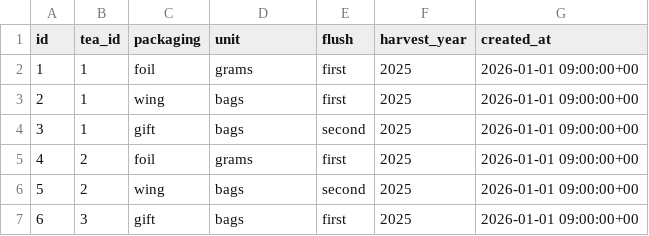
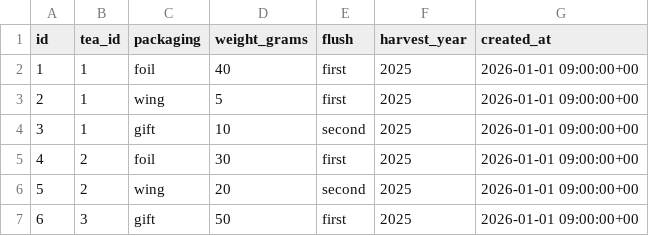
Before and after one commit to harrythomson1/gucheung-am-tea-inventory-backend, a CSV file: app/seeds/tea_variants.csv, drawn as a sheet.

Commit message:
Update seed files to use new data format

```diff
--- a/app/seeds/tea_variants.csv
+++ b/app/seeds/tea_variants.csv
@@ -1,7 +1,7 @@
-id,tea_id,packaging,unit,flush,harvest_year,created_at
-1,1,foil,grams,first,2025,2026-01-01 09:00:00+00
-2,1,wing,bags,first,2025,2026-01-01 09:00:00+00
-3,1,gift,bags,second,2025,2026-01-01 09:00:00+00
-4,2,foil,grams,first,2025,2026-01-01 09:00:00+00
-5,2,wing,bags,second,2025,2026-01-01 09:00:00+00
-6,3,gift,bags,first,2025,2026-01-01 09:00:00+00
+id,tea_id,packaging,weight_grams,flush,harvest_year,created_at
+1,1,foil,40,first,2025,2026-01-01 09:00:00+00
+2,1,wing,5,first,2025,2026-01-01 09:00:00+00
+3,1,gift,10,second,2025,2026-01-01 09:00:00+00
+4,2,foil,30,first,2025,2026-01-01 09:00:00+00
+5,2,wing,20,second,2025,2026-01-01 09:00:00+00
+6,3,gift,50,first,2025,2026-01-01 09:00:00+00
```
